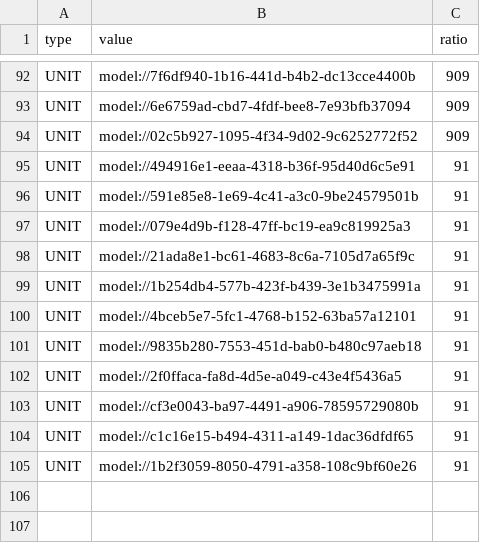
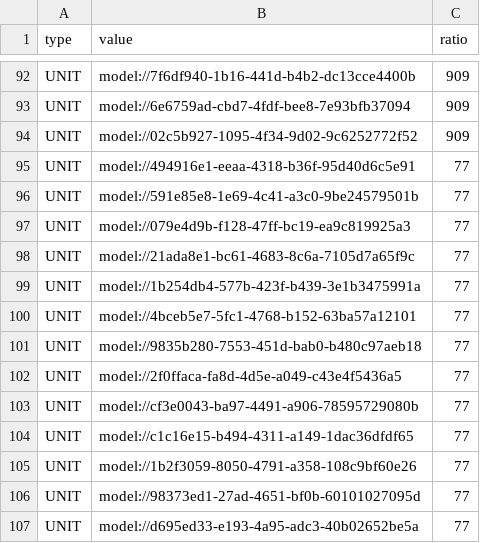
Before and after one commit to browniesss/MapleWorlds, a CSV file: RootDesk/MyDesk/DataSets/Gacha/Pool/Normal/Normal_ver_2.csv, drawn as a sheet; only a part is shown, gaps mark what is left out.

Commit message:
Update Normal_ver_2.csv
노말 소환 확률 조정

```diff
--- a/RootDesk/MyDesk/DataSets/Gacha/Pool/Normal/Normal_ver_2.csv
+++ b/RootDesk/MyDesk/DataSets/Gacha/Pool/Normal/Normal_ver_2.csv
@@ -94,12 +94,14 @@ UNIT,model://6e6759ad-cbd7-4fdf-bee8-7e93bfb37094,909
 UNIT,model://02c5b927-1095-4f34-9d02-9c6252772f52,909
-UNIT,model://494916e1-eeaa-4318-b36f-95d40d6c5e91,91
-UNIT,model://591e85e8-1e69-4c41-a3c0-9be24579501b,91
-UNIT,model://079e4d9b-f128-47ff-bc19-ea9c819925a3,91
-UNIT,model://21ada8e1-bc61-4683-8c6a-7105d7a65f9c,91
-UNIT,model://1b254db4-577b-423f-b439-3e1b3475991a,91
-UNIT,model://4bceb5e7-5fc1-4768-b152-63ba57a12101,91
-UNIT,model://9835b280-7553-451d-bab0-b480c97aeb18,91
-UNIT,model://2f0ffaca-fa8d-4d5e-a049-c43e4f5436a5,91
-UNIT,model://cf3e0043-ba97-4491-a906-78595729080b,91
-UNIT,model://c1c16e15-b494-4311-a149-1dac36dfdf65,91
-UNIT,model://1b2f3059-8050-4791-a358-108c9bf60e26,91
+UNIT,model://494916e1-eeaa-4318-b36f-95d40d6c5e91,77
+UNIT,model://591e85e8-1e69-4c41-a3c0-9be24579501b,77
+UNIT,model://079e4d9b-f128-47ff-bc19-ea9c819925a3,77
+UNIT,model://21ada8e1-bc61-4683-8c6a-7105d7a65f9c,77
+UNIT,model://1b254db4-577b-423f-b439-3e1b3475991a,77
+UNIT,model://4bceb5e7-5fc1-4768-b152-63ba57a12101,77
+UNIT,model://9835b280-7553-451d-bab0-b480c97aeb18,77
+UNIT,model://2f0ffaca-fa8d-4d5e-a049-c43e4f5436a5,77
+UNIT,model://cf3e0043-ba97-4491-a906-78595729080b,77
+UNIT,model://c1c16e15-b494-4311-a149-1dac36dfdf65,77
+UNIT,model://1b2f3059-8050-4791-a358-108c9bf60e26,77
+UNIT,model://98373ed1-27ad-4651-bf0b-60101027095d,77
+UNIT,model://d695ed33-e193-4a95-adc3-40b02652be5a,77
```
